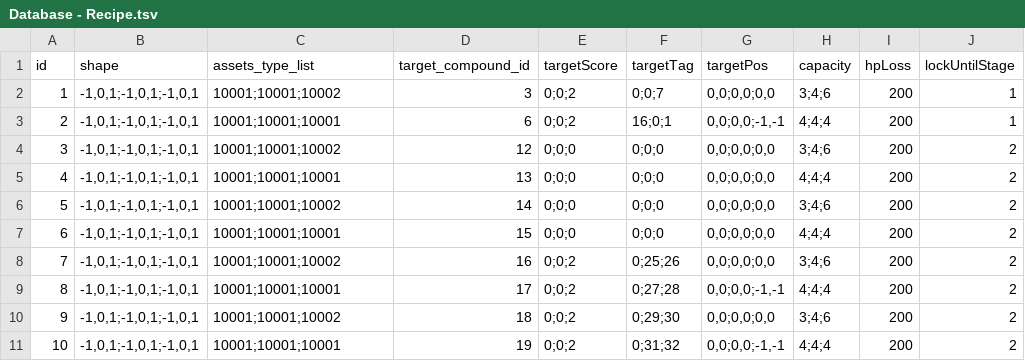
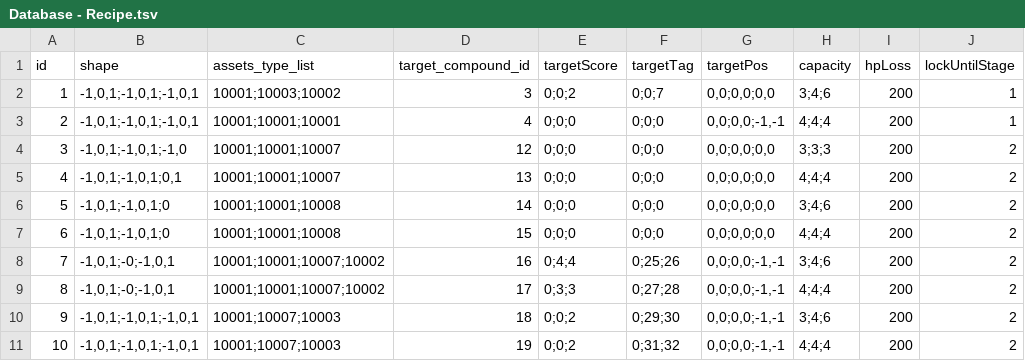
Before and after one commit to simonbut/GemHero, a TSV file: Assets/_Database/Database - Recipe.tsv, drawn as a sheet; only a part is shown; the diff names each change by its address in the sheet, - before the commit and + after, or states it on an @@ line.

```diff
--- a/Assets/_Database/Database - Recipe.tsv
+++ b/Assets/_Database/Database - Recipe.tsv
-C2 (assets_type_list): 10001;10001;10002
+C2 (assets_type_list): 10001;10003;10002
-D3 (target_compound_id): 6
+D3 (target_compound_id): 4
-E3 (targetScore): 0;0;2
+E3 (targetScore): 0;0;0
-F3 (targetTag): 16;0;1
+F3 (targetTag): 0;0;0
-B4 (shape): -1,0,1;-1,0,1;-1,0,1
+B4 (shape): -1,0,1;-1,0,1;-1,0
-C4 (assets_type_list): 10001;10001;10002
+C4 (assets_type_list): 10001;10001;10007
-H4 (capacity): 3;4;6
+H4 (capacity): 3;3;3
-B5 (shape): -1,0,1;-1,0,1;-1,0,1
+B5 (shape): -1,0,1;-1,0,1;0,1
-C5 (assets_type_list): 10001;10001;10001
+C5 (assets_type_list): 10001;10001;10007
-B6:B7 (shape): -1,0,1;-1,0,1;-1,0,1
+B6:B7 (shape): -1,0,1;-1,0,1;0
-C6 (assets_type_list): 10001;10001;10002
+C6 (assets_type_list): 10001;10001;10008
-C7 (assets_type_list): 10001;10001;10001
+C7 (assets_type_list): 10001;10001;10008
-B8:B9 (shape): -1,0,1;-1,0,1;-1,0,1
+B8:B9 (shape): -1,0,1;-0;-1,0,1
-C8 (assets_type_list): 10001;10001;10002
+C8 (assets_type_list): 10001;10001;10007;10002
-E8 (targetScore): 0;0;2
+E8 (targetScore): 0;4;4
-G8 (targetPos): 0,0;0,0;0,0
+G8 (targetPos): 0,0;0,0;-1,-1
-C9 (assets_type_list): 10001;10001;10001
+C9 (assets_type_list): 10001;10001;10007;10002
-E9 (targetScore): 0;0;2
+E9 (targetScore): 0;3;3
-C10 (assets_type_list): 10001;10001;10002
+C10 (assets_type_list): 10001;10007;10003
-G10 (targetPos): 0,0;0,0;0,0
+G10 (targetPos): 0,0;0,0;-1,-1
-C11 (assets_type_list): 10001;10001;10001
+C11 (assets_type_list): 10001;10007;10003
```
Also changed, not shown: Assets/_Database/Database - Quest.tsv, Assets/_Database/Database - ResourcePoint.tsv, 19 other files.
